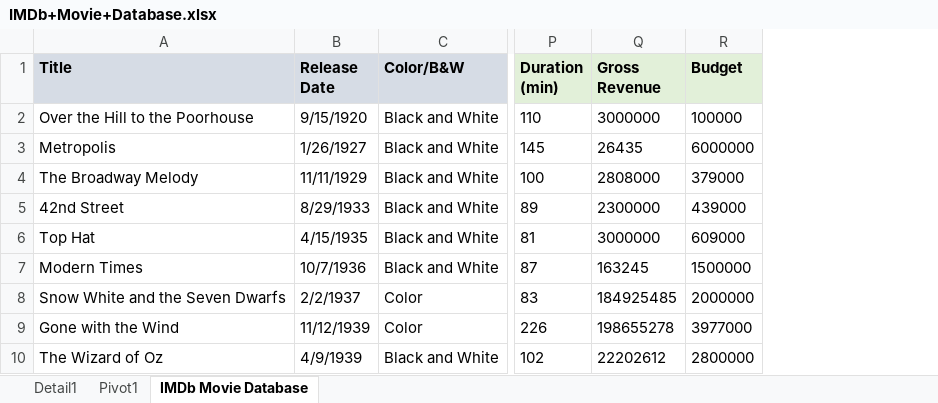
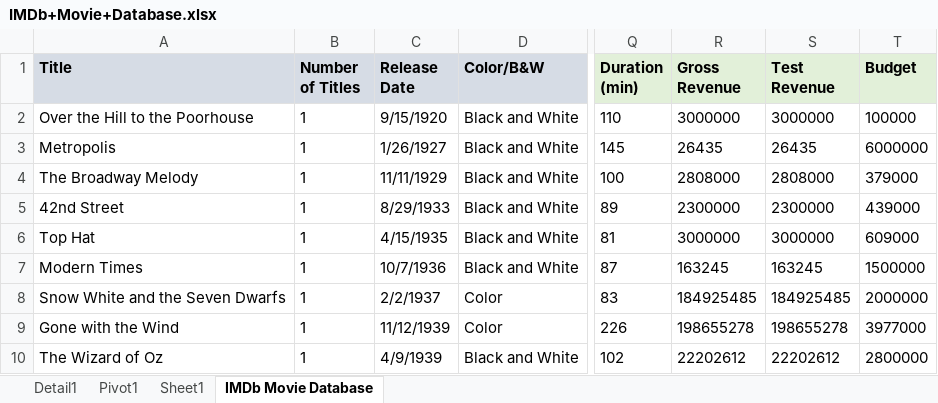
Before and after one commit to sc-grads/sc_PascalGovender_2025, an Excel workbook: Excel/IMDb+Movie+Database.xlsx, sheet IMDb Movie Database, drawn as a sheet; only a part is shown, gaps mark what is left out; values as stored, in another font and other column widths than the file's, no borders; table styles not drawn; the diff names each change by its address in the sheet, - before the commit and + after, or states it on an @@ line.

```diff
--- a/Excel/IMDb+Movie+Database.xlsx (sheet IMDb Movie Database)
+++ b/Excel/IMDb+Movie+Database.xlsx (sheet IMDb Movie Database)
+sheet tab: Sheet1
+column B (Number of Titles), rows 2-10: all 1
+column S (Test Revenue), rows 2-10: 3000000 | 26435 | 2808000 | 2300000 | 3000000 | 163245 | 184925485 | 198655278 | 22202612
```
Also changed, not shown: sheet Pivot1.
